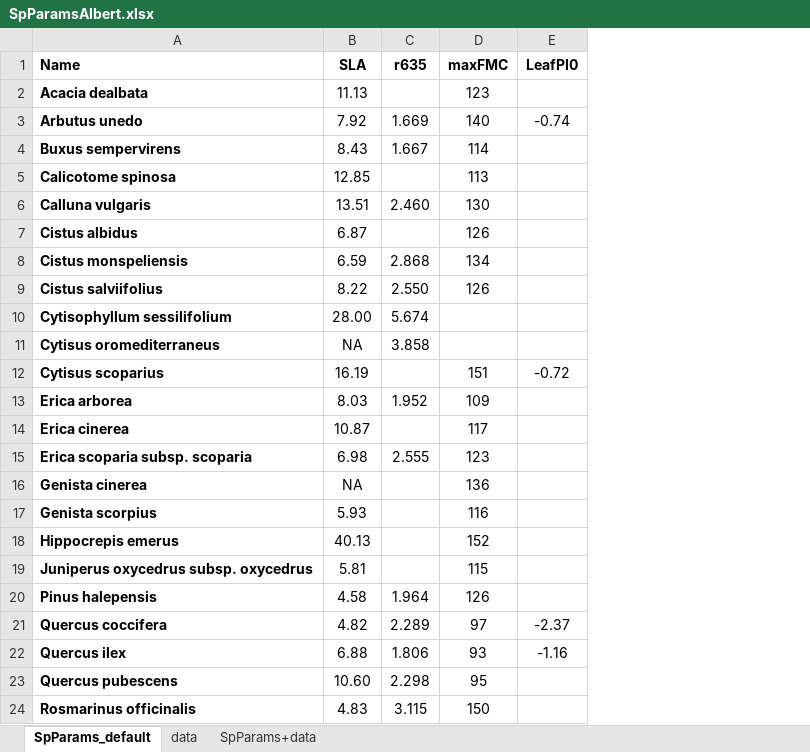
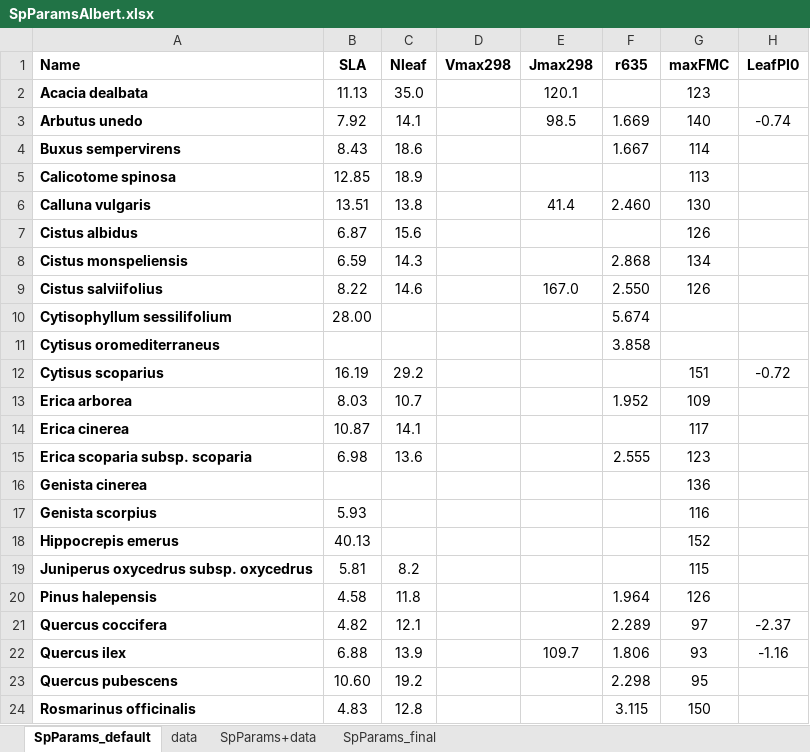
Before and after one commit to emf-creaf/LFMC_FR_CAT, an Excel workbook: data/SpParamsAlbert.xlsx, sheet SpParams_default, drawn as a sheet; only a part is shown; values as stored, in another font and other column widths than the file's, no borders; the diff names each change by its address in the sheet, - before the commit and + after, or states it on an @@ line.

Commit message:
update params

```diff
--- a/data/SpParamsAlbert.xlsx (sheet SpParams_default)
+++ b/data/SpParamsAlbert.xlsx (sheet SpParams_default)
+sheet tab: SpParams_final
+column C (Nleaf), rows 2-24: 35.0 | 14.1 | 18.6 | 18.9 | 13.8 | 15.6 | 14.3 | 14.6 |  |  | 29.2 | 10.7 | 14.1 | 13.6 |  |  |  | 8.2 | 11.8 | 12.1 | 13.9 | 19.2 | 12.8
+column D (Vmax298), empty
+column E (Jmax298), rows 2-22: 120.1 | 98.5 |  |  | 41.4 |  |  | 167.0 |  |  |  |  |  |  |  |  |  |  |  |  | 109.7
-B11 (SLA): NA
+B11 (SLA): (empty)
-B16 (SLA): NA
+B16 (SLA): (empty)
```
Also changed, not shown: sheet SpParams+data, 2 other files.
